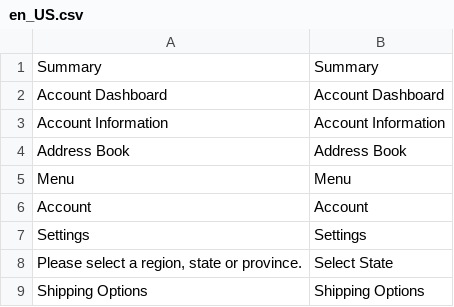
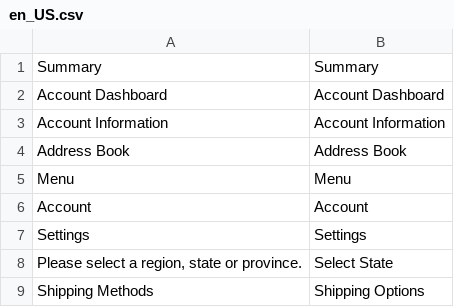
Before and after one commit to scotts-ebiz/cruithne, a CSV file: app/design/frontend/Scottsbase/default/i18n/en_US.csv, drawn as a sheet.

Commit message:
ECOM-1415: use Shipping Methods for translation key

```diff
--- a/app/design/frontend/Scottsbase/default/i18n/en_US.csv
+++ b/app/design/frontend/Scottsbase/default/i18n/en_US.csv
@@ -8,2 +8,2 @@ Settings,Settings
 "Please select a region, state or province.","Select State"
-"Shipping Options","Shipping Options"
+"Shipping Methods","Shipping Options"
```
Also changed, not shown: 1 other file.
